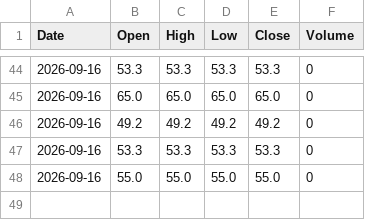
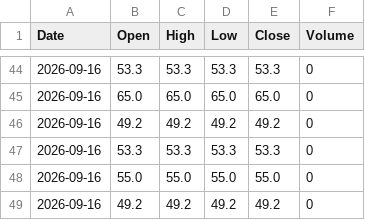
Before and after one commit to Pentoptok/brent-sentiment-data, a CSV file: sentiment_data.csv, drawn as a sheet; only a part is shown, gaps mark what is left out; the diff names each change by its address in the sheet, - before the commit and + after, or states it on an @@ line.

Commit message:
Update 2026-09-16T08:15:41.064905+00:00

```diff
--- a/sentiment_data.csv
+++ b/sentiment_data.csv
+row 49: 2026-09-16 | 49.2 | 49.2 | 49.2 | 49.2 | 0
```
